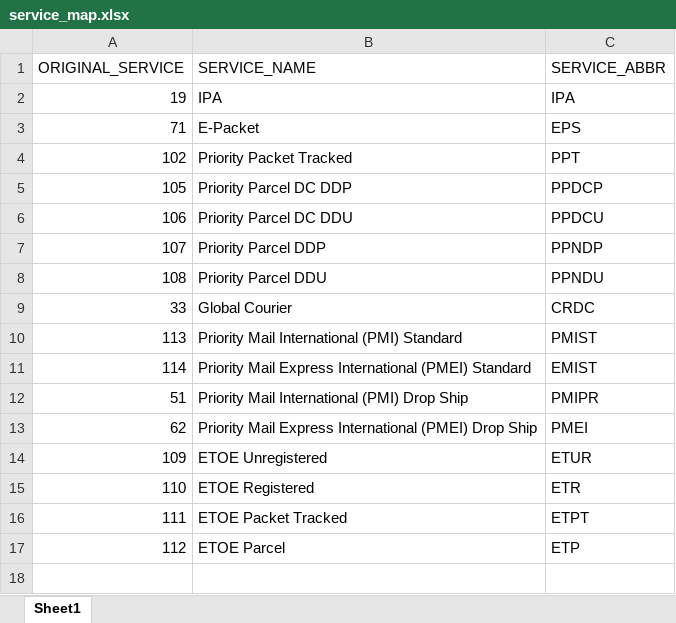
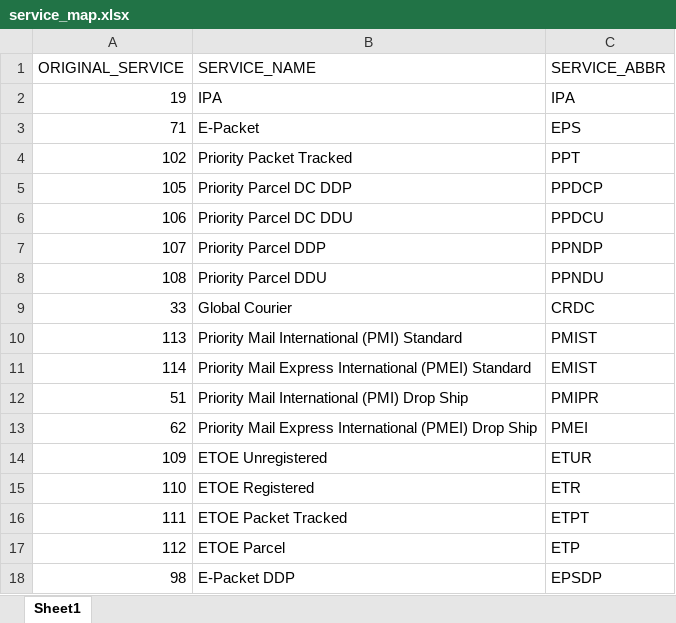
Before and after one commit to yashaswidasari/epg, an Excel workbook: mock_tables/service_map.xlsx, sheet Sheet1, drawn as a sheet; values as stored, in another font and other column widths than the file's, no borders; the diff names each change by its address in the sheet, - before the commit and + after, or states it on an @@ line.

Commit message:
epacket ddp now on same sheet as epacket

```diff
--- a/mock_tables/service_map.xlsx (sheet Sheet1)
+++ b/mock_tables/service_map.xlsx (sheet Sheet1)
+row 18: 98 | E-Packet DDP | EPSDP
```
Also changed, not shown: excel_templates/eps.xlsx, excel_templates/ipa.xlsx, 2 other files.
